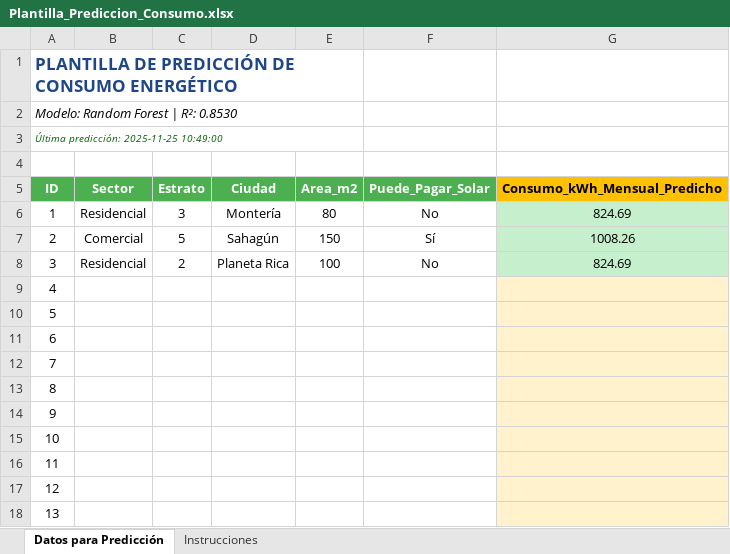
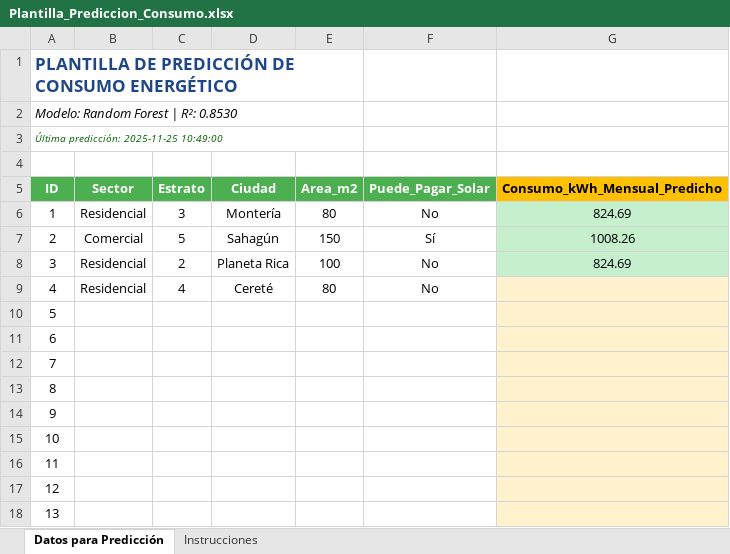
Before and after one commit to claumiseimbett1/curso-Excel-Python-IA, an Excel workbook: BASE_DE_DATOS - TAREAS/REGRESION_ML_EN/Plantilla_Prediccion_Consumo.xlsx, sheet Datos para Predicción, drawn as a sheet; values as stored, in another font and other column widths than the file's, no borders; the diff names each change by its address in the sheet, - before the commit and + after, or states it on an @@ line.

```diff
--- a/BASE_DE_DATOS - TAREAS/REGRESION_ML_EN/Plantilla_Prediccion_Consumo.xlsx (sheet Datos para Predicción)
+++ b/BASE_DE_DATOS - TAREAS/REGRESION_ML_EN/Plantilla_Prediccion_Consumo.xlsx (sheet Datos para Predicción)
-B9 (Sector): (empty)
+B9 (Sector): Residencial
-C9 (Estrato): (empty)
+C9 (Estrato): 4
-D9 (Ciudad): (empty)
+D9 (Ciudad): Cereté
-E9 (Area_m2): (empty)
+E9 (Area_m2): 80
-F9 (Puede_Pagar_Solar): (empty)
+F9 (Puede_Pagar_Solar): No
```
Also changed, not shown: 1 other file.
